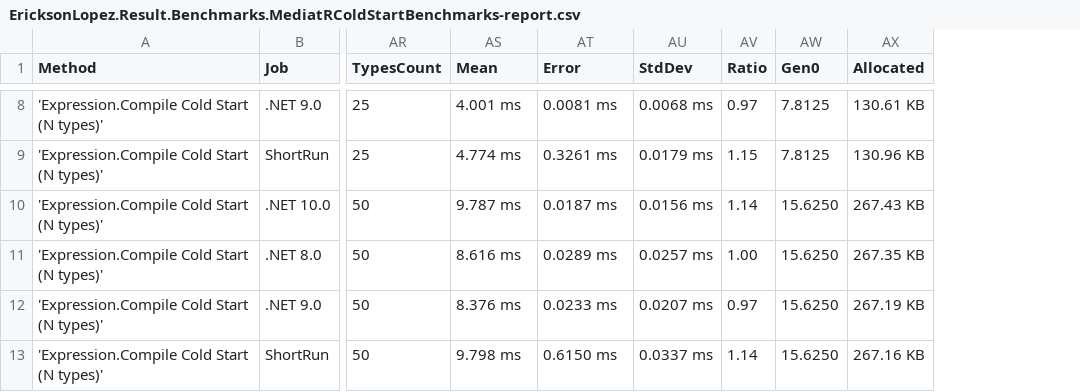
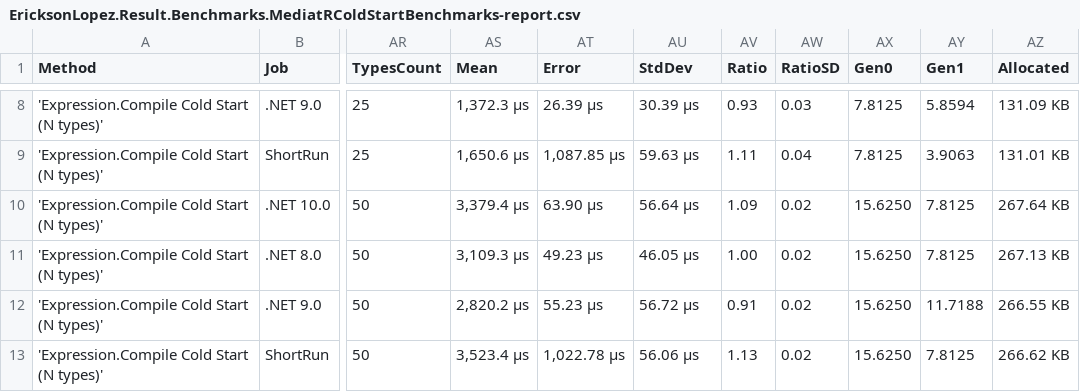
Before and after one commit to ericksonlopezf/dotnet-result, a CSV file: benchmarks/results/results/EricksonLopez.Result.Benchmarks.MediatRColdStartBenchmarks-report.csv, drawn as a sheet; only a part is shown, gaps mark what is left out; addresses are those after the commit; the diff covers the shown part only; the diff names each change by its address in the sheet, - before the commit and + after, or states it on an @@ line.

```diff
--- a/benchmarks/results/results/EricksonLopez.Result.Benchmarks.MediatRColdStartBenchmarks-report.csv
+++ b/benchmarks/results/results/EricksonLopez.Result.Benchmarks.MediatRColdStartBenchmarks-report.csv
+column AW (RatioSD), rows 8-13: 0.03 | 0.04 | 0.02 | 0.02 | 0.02 | 0.02
+column AY (Gen1), rows 8-13: 5.8594 | 3.9063 | 7.8125 | 7.8125 | 11.7188 | 7.8125
-AS8 (Mean): 4.001 ms
+AS8 (Mean): 1,372.3 μs
-AT8 (Error): 0.0081 ms
+AT8 (Error): 26.39 μs
-AU8 (StdDev): 0.0068 ms
+AU8 (StdDev): 30.39 μs
-AV8 (Ratio): 0.97
+AV8 (Ratio): 0.93
-AZ8 (Allocated): 130.61 KB
+AZ8 (Allocated): 131.09 KB
-AS9 (Mean): 4.774 ms
+AS9 (Mean): 1,650.6 μs
-AT9 (Error): 0.3261 ms
+AT9 (Error): 1,087.85 μs
-AU9 (StdDev): 0.0179 ms
+AU9 (StdDev): 59.63 μs
-AV9 (Ratio): 1.15
+AV9 (Ratio): 1.11
-AZ9 (Allocated): 130.96 KB
+AZ9 (Allocated): 131.01 KB
-AS10 (Mean): 9.787 ms
+AS10 (Mean): 3,379.4 μs
-AT10 (Error): 0.0187 ms
+AT10 (Error): 63.90 μs
-AU10 (StdDev): 0.0156 ms
+AU10 (StdDev): 56.64 μs
-AV10 (Ratio): 1.14
+AV10 (Ratio): 1.09
-AZ10 (Allocated): 267.43 KB
+AZ10 (Allocated): 267.64 KB
-AS11 (Mean): 8.616 ms
+AS11 (Mean): 3,109.3 μs
-AT11 (Error): 0.0289 ms
+AT11 (Error): 49.23 μs
-AU11 (StdDev): 0.0257 ms
+AU11 (StdDev): 46.05 μs
-AZ11 (Allocated): 267.35 KB
+AZ11 (Allocated): 267.13 KB
-AS12 (Mean): 8.376 ms
+AS12 (Mean): 2,820.2 μs
-AT12 (Error): 0.0233 ms
+AT12 (Error): 55.23 μs
-AU12 (StdDev): 0.0207 ms
+AU12 (StdDev): 56.72 μs
-AV12 (Ratio): 0.97
+AV12 (Ratio): 0.91
-AZ12 (Allocated): 267.19 KB
+AZ12 (Allocated): 266.55 KB
-AS13 (Mean): 9.798 ms
+AS13 (Mean): 3,523.4 μs
-AT13 (Error): 0.6150 ms
+AT13 (Error): 1,022.78 μs
-AU13 (StdDev): 0.0337 ms
+AU13 (StdDev): 56.06 μs
-AV13 (Ratio): 1.14
+AV13 (Ratio): 1.13
-AZ13 (Allocated): 267.16 KB
+AZ13 (Allocated): 266.62 KB
```
Also changed, not shown: 33 edited cells elsewhere in this file, benchmarks/results/results/EricksonLopez.Result.Benchmarks.ErrorBenchmarks-report.csv, benchmarks/results/results/EricksonLopez.Result.Benchmarks.ResultCombineBenchmarks-report.csv, 37 other files.
